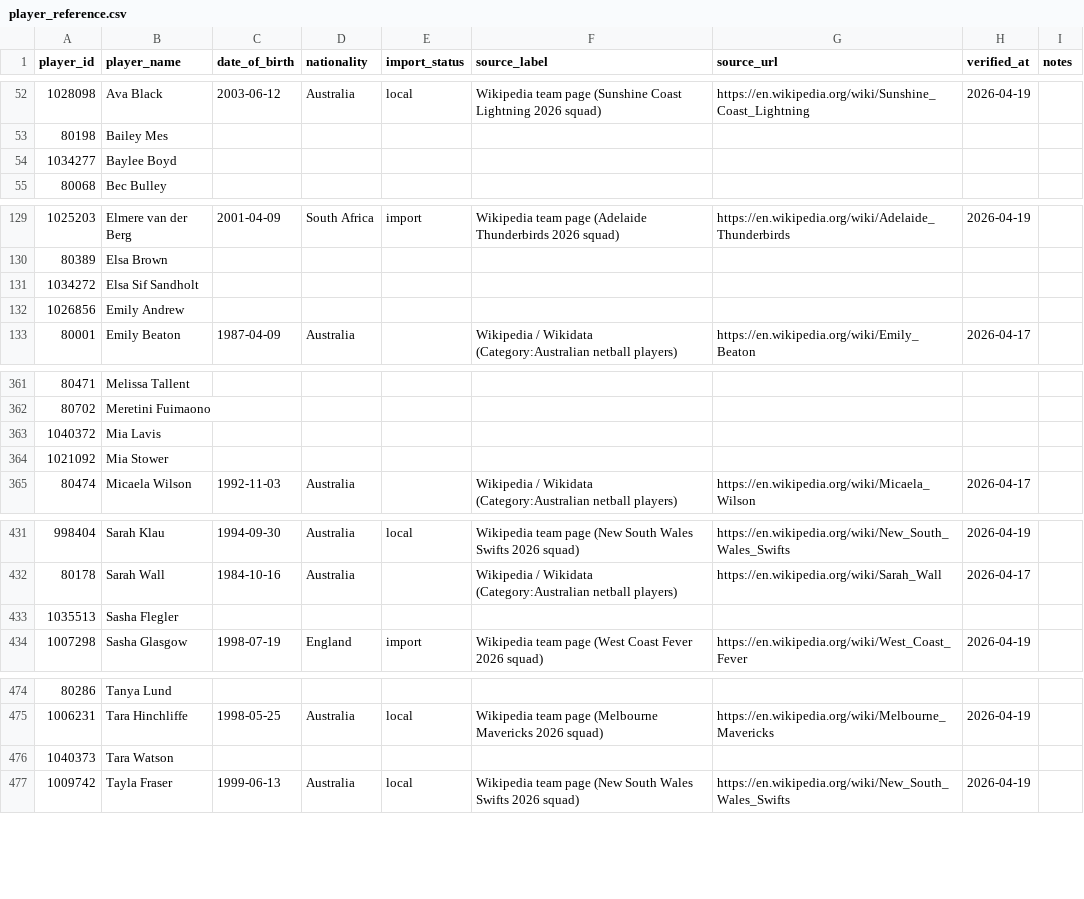
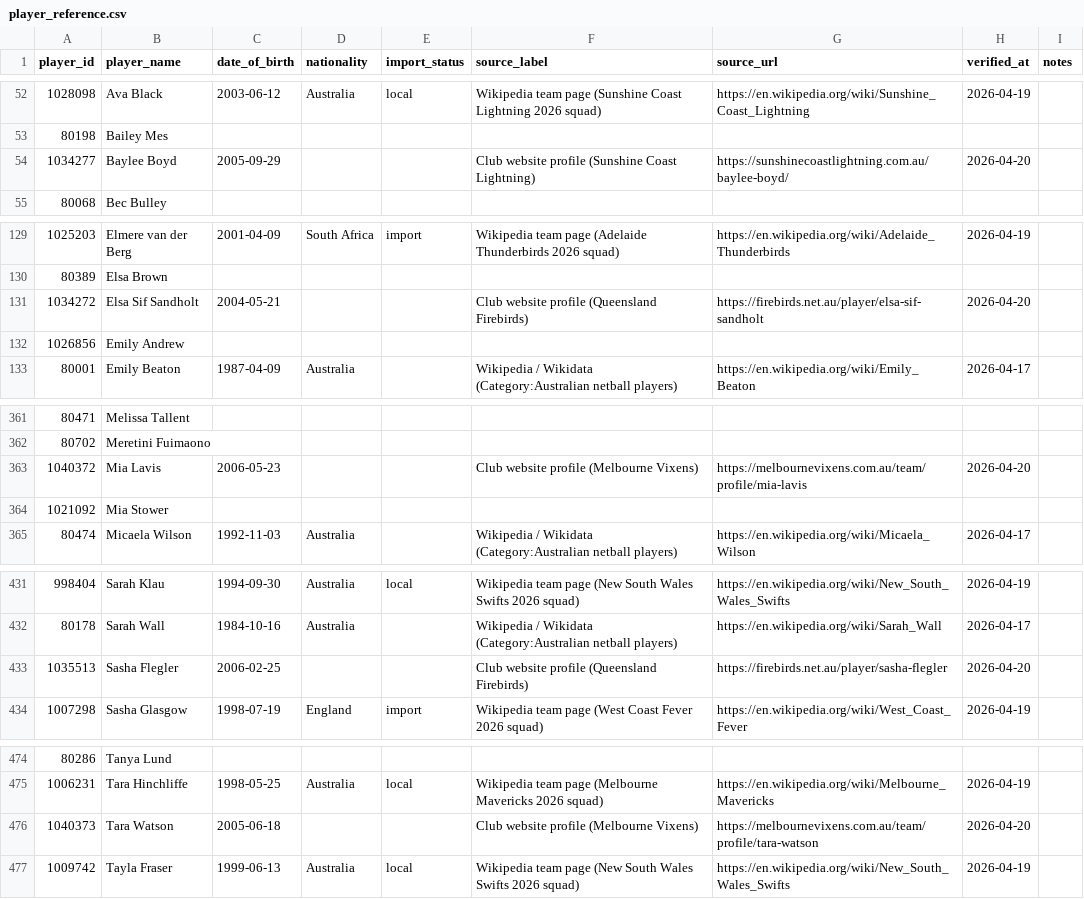
Before and after one commit to craigmoyle/netballstats.github.io, a CSV file: config/player_reference.csv, drawn as a sheet; only a part is shown, gaps mark what is left out; the diff covers the shown part only.

```diff
--- a/config/player_reference.csv
+++ b/config/player_reference.csv
@@ -53,3 +53,3 @@ player_id,player_name,date_of_birth,nationality,import_status,source_label,sourc
 80198,Bailey Mes,,,,,,,
-1034277,Baylee Boyd,,,,,,,
+1034277,Baylee Boyd,2005-09-29,,,Club website profile (Sunshine Coast Lightning),https://sunshinecoastlightning.com.au/baylee-boyd/,2026-04-20,
 80068,Bec Bulley,,,,,,,
@@ -130,3 +130,3 @@ player_id,player_name,date_of_birth,nationality,import_status,source_label,sourc
 80389,Elsa Brown,,,,,,,
-1034272,Elsa Sif Sandholt,,,,,,,
+1034272,Elsa Sif Sandholt,2004-05-21,,,Club website profile (Queensland Firebirds),https://firebirds.net.au/player/elsa-sif-sandholt,2026-04-20,
 1026856,Emily Andrew,,,,,,,
@@ -362,3 +362,3 @@ player_id,player_name,date_of_birth,nationality,import_status,source_label,sourc
 80702,Meretini Fuimaono,,,,,,,
-1040372,Mia Lavis,,,,,,,
+1040372,Mia Lavis,2006-05-23,,,Club website profile (Melbourne Vixens),https://melbournevixens.com.au/team/profile/mia-lavis,2026-04-20,
 1021092,Mia Stower,,,,,,,
@@ -432,3 +432,3 @@ player_id,player_name,date_of_birth,nationality,import_status,source_label,sourc
 80178,Sarah Wall,1984-10-16,Australia,,Wikipedia / Wikidata (Category:Australian netball players),https://en.wikipedia.org/wiki/Sarah_Wall,2026-04-17,
-1035513,Sasha Flegler,,,,,,,
+1035513,Sasha Flegler,2006-02-25,,,Club website profile (Queensland Firebirds),https://firebirds.net.au/player/sasha-flegler,2026-04-20,
 1007298,Sasha Glasgow,1998-07-19,England,import,Wikipedia team page (West Coast Fever 2026 squad),https://en.wikipedia.org/wiki/West_Coast_Fever,2026-04-19,
@@ -475,3 +475,3 @@ player_id,player_name,date_of_birth,nationality,import_status,source_label,sourc
 1006231,Tara Hinchliffe,1998-05-25,Australia,local,Wikipedia team page (Melbourne Mavericks 2026 squad),https://en.wikipedia.org/wiki/Melbourne_Mavericks,2026-04-19,
-1040373,Tara Watson,,,,,,,
+1040373,Tara Watson,2005-06-18,,,Club website profile (Melbourne Vixens),https://melbournevixens.com.au/team/profile/tara-watson,2026-04-20,
 1009742,Tayla Fraser,1999-06-13,Australia,local,Wikipedia team page (New South Wales Swifts 2026 squad),https://en.wikipedia.org/wiki/New_South_Wales_Swifts,2026-04-19,
```
Also changed, not shown: 4 edited cells elsewhere in this file.
